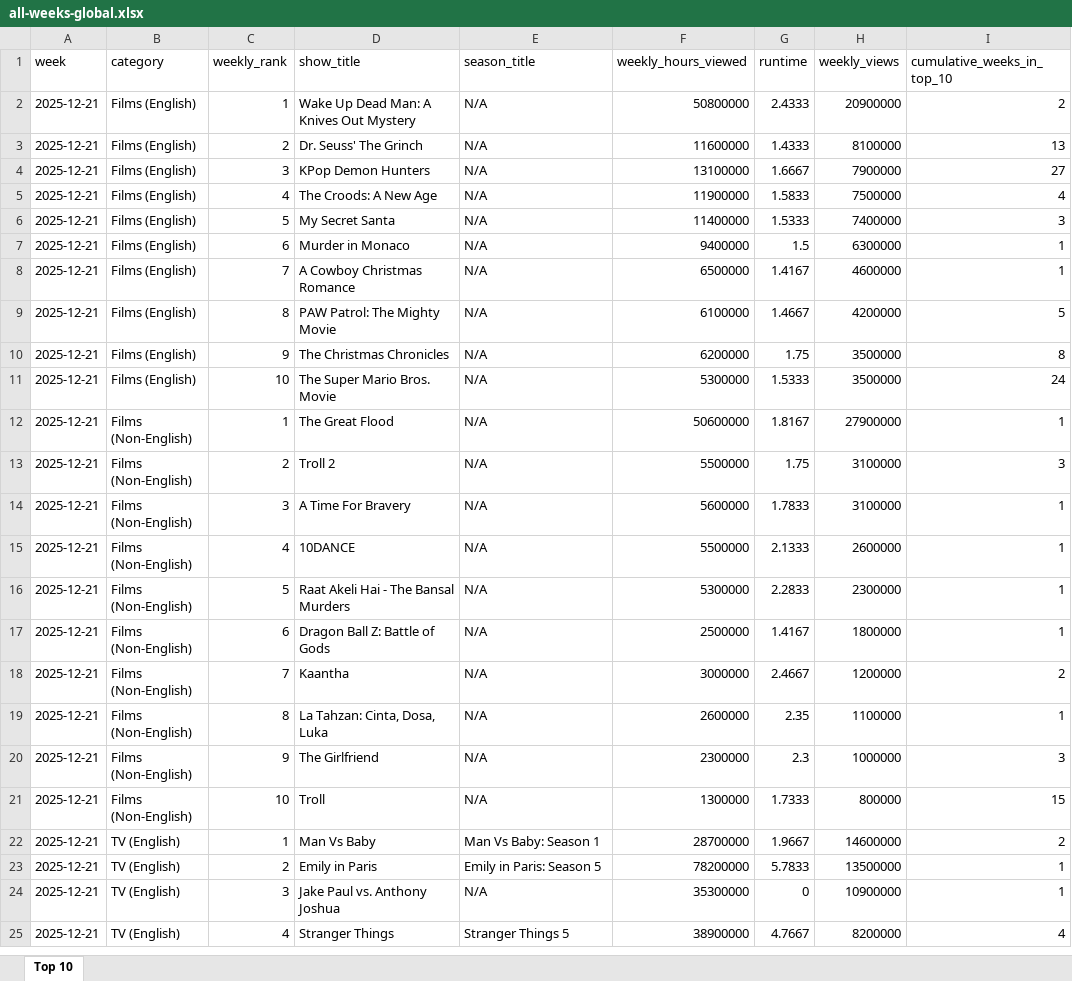
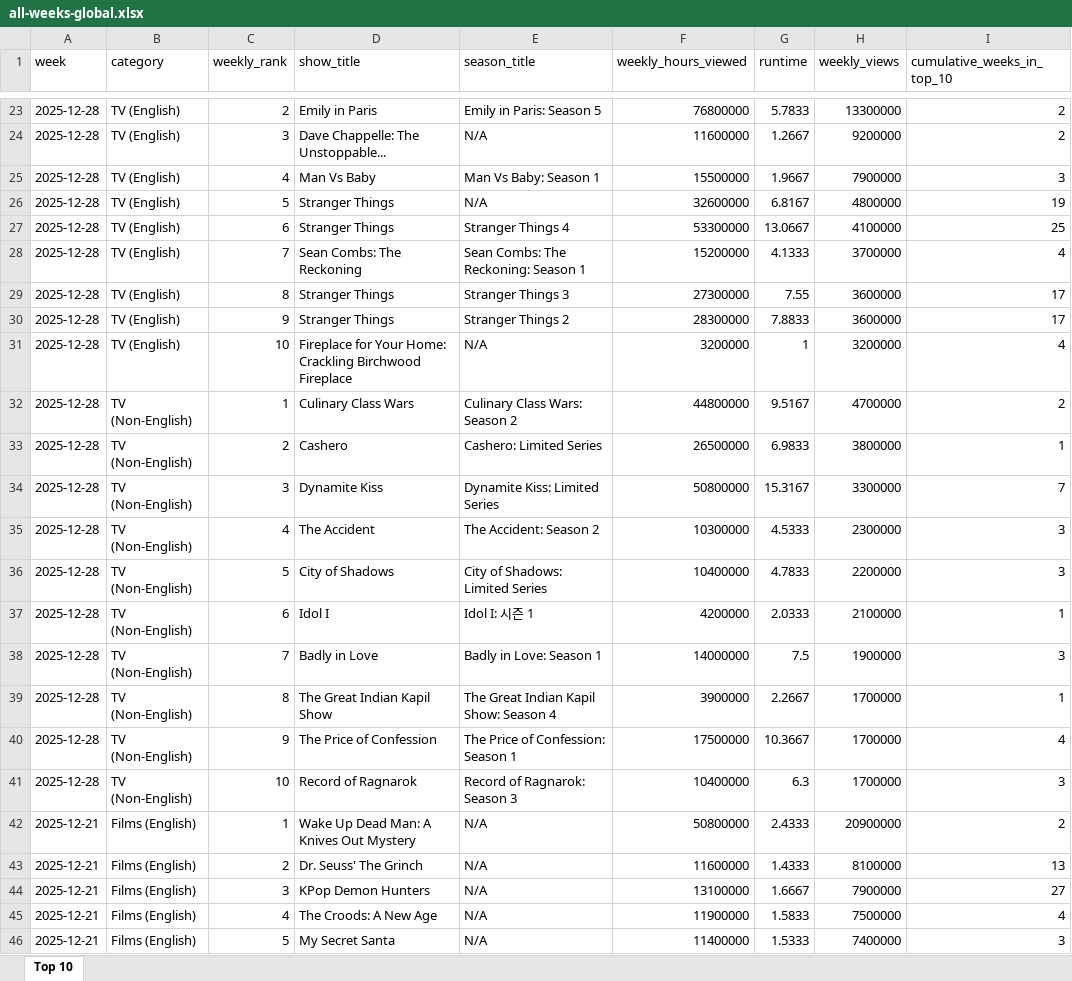
Before and after one commit to lerocha/netflixdb, an Excel workbook: src/main/resources/reports/all-weeks-global.xlsx, sheet Top 10, drawn as a sheet; only a part is shown, gaps mark what is left out; the shorter side is filled out with more unchanged rows; values as stored, in another font and other column widths than the file's, no borders; the diff covers the shown part only; the diff names each change by its address in the sheet, - before the commit and + after, or states it on an @@ line.

```diff
--- a/src/main/resources/reports/all-weeks-global.xlsx (sheet Top 10)
+++ b/src/main/resources/reports/all-weeks-global.xlsx (sheet Top 10)
+row 23: 2025-12-28 | TV (English) | 2 | Emily in Paris | Emily in Paris: Season 5 | 76800000 | 5.7833 | 13300000 | 2
+row 24: 2025-12-28 | TV (English) | 3 | Dave Chappelle: The Unstoppable... | N/A | 11600000 | 1.2667 | 9200000 | 2
+row 25: 2025-12-28 | TV (English) | 4 | Man Vs Baby | Man Vs Baby: Season 1 | 15500000 | 1.9667 | 7900000 | 3
+row 26: 2025-12-28 | TV (English) | 5 | Stranger Things | N/A | 32600000 | 6.8167 | 4800000 | 19
+row 27: 2025-12-28 | TV (English) | 6 | Stranger Things | Stranger Things 4 | 53300000 | 13.0667 | 4100000 | 25
+row 28: 2025-12-28 | TV (English) | 7 | Sean Combs: The Reckoning | Sean Combs: The Reckoning: Season 1 | 15200000 | 4.1333 | 3700000 | 4
+row 29: 2025-12-28 | TV (English) | 8 | Stranger Things | Stranger Things 3 | 27300000 | 7.55 | 3600000 | 17
+row 30: 2025-12-28 | TV (English) | 9 | Stranger Things | Stranger Things 2 | 28300000 | 7.8833 | 3600000 | 17
+row 31: 2025-12-28 | TV (English) | 10 | Fireplace for Your Home: Crackling Birchwood Fireplace | N/A | 3200000 | 1 | 3200000 | 4
+row 32: 2025-12-28 | TV (Non-English) | 1 | Culinary Class Wars | Culinary Class Wars: Season 2 | 44800000 | 9.5167 | 4700000 | 2
+row 33: 2025-12-28 | TV (Non-English) | 2 | Cashero | Cashero: Limited Series | 26500000 | 6.9833 | 3800000 | 1
+row 34: 2025-12-28 | TV (Non-English) | 3 | Dynamite Kiss | Dynamite Kiss: Limited Series | 50800000 | 15.3167 | 3300000 | 7
+row 35: 2025-12-28 | TV (Non-English) | 4 | The Accident | The Accident: Season 2 | 10300000 | 4.5333 | 2300000 | 3
+row 36: 2025-12-28 | TV (Non-English) | 5 | City of Shadows | City of Shadows: Limited Series | 10400000 | 4.7833 | 2200000 | 3
+row 37: 2025-12-28 | TV (Non-English) | 6 | Idol I | Idol I: 시즌 1 | 4200000 | 2.0333 | 2100000 | 1
+row 38: 2025-12-28 | TV (Non-English) | 7 | Badly in Love | Badly in Love: Season 1 | 14000000 | 7.5 | 1900000 | 3
+row 39: 2025-12-28 | TV (Non-English) | 8 | The Great Indian Kapil Show | The Great Indian Kapil Show: Season 4 | 3900000 | 2.2667 | 1700000 | 1
+row 40: 2025-12-28 | TV (Non-English) | 9 | The Price of Confession | The Price of Confession: Season 1 | 17500000 | 10.3667 | 1700000 | 4
+row 41: 2025-12-28 | TV (Non-English) | 10 | Record of Ragnarok | Record of Ragnarok: Season 3 | 10400000 | 6.3 | 1700000 | 3
```
Also changed, not shown: 21 added rows and 1 edited cell elsewhere in this sheet.
